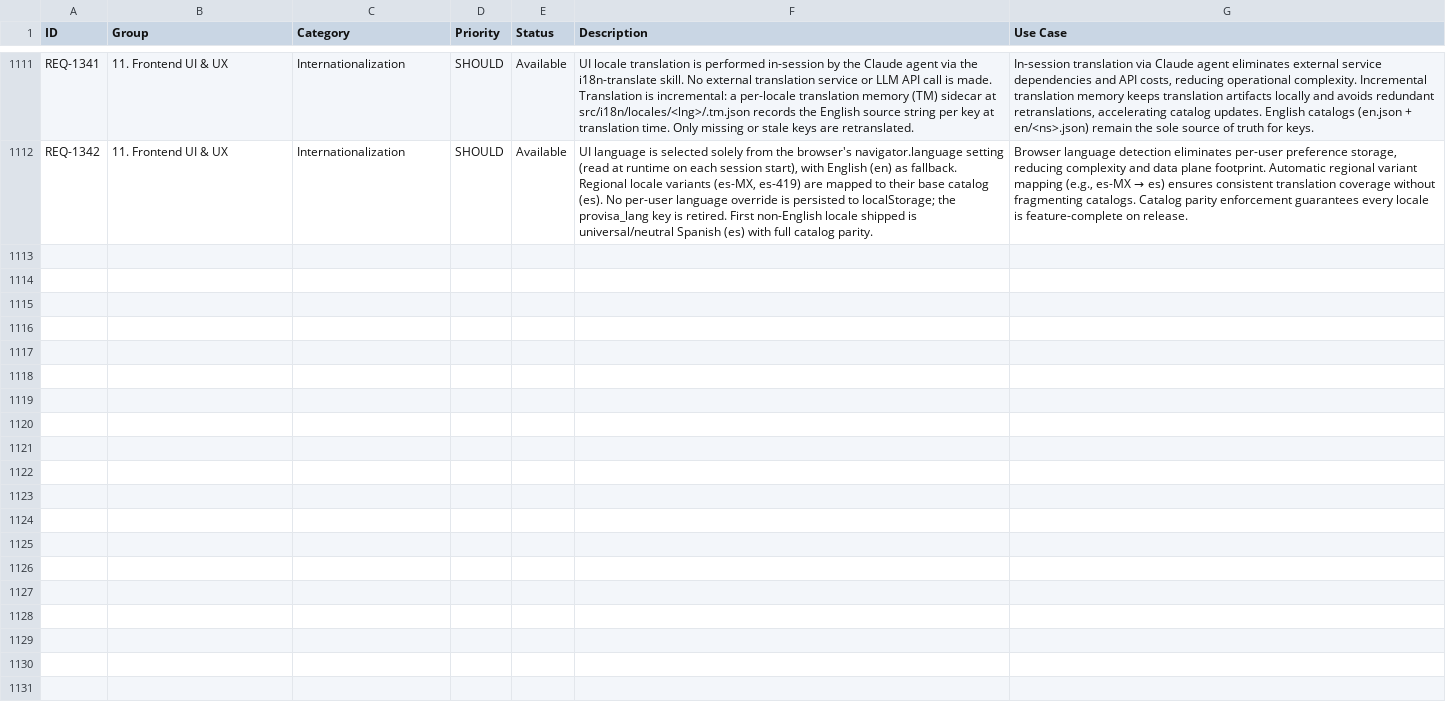
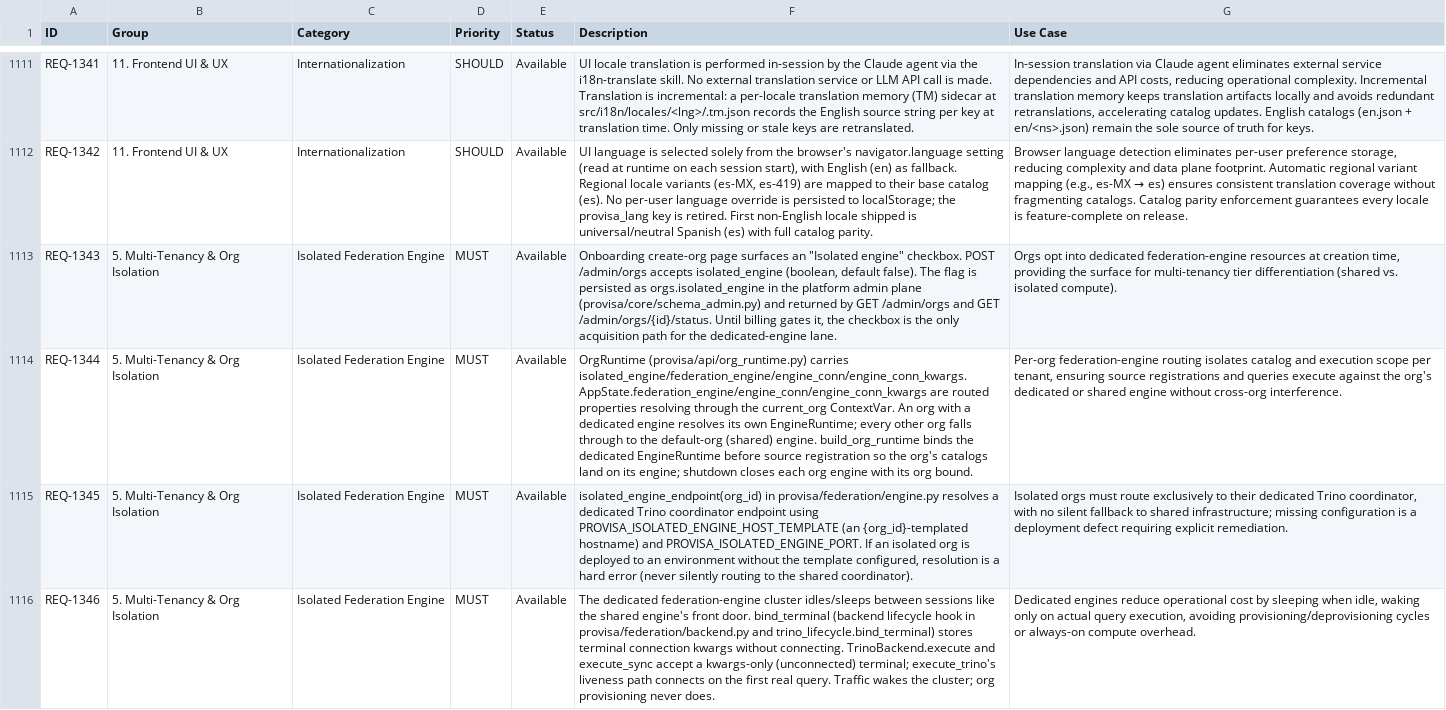
Before and after one commit to kenstott/provisa, a CSV file: docs/exports/feature_matrix.csv, drawn as a sheet; only a part is shown, gaps mark what is left out; the diff covers the shown part only; the diff names each change by its address in the sheet, - before the commit and + after, or states it on an @@ line.

```diff
--- a/docs/exports/feature_matrix.csv
+++ b/docs/exports/feature_matrix.csv
+row 1113: REQ-1343 | 5. Multi-Tenancy & Org Isolation | Isolated Federation Engine | MUST | Available | Onboarding create-org page surfaces an "Isolated engine" checkbox. POST /admin/orgs accepts isolated_engine (boolean, default false). The flag is persisted as orgs.isolated_engine in the platform admin plane (provisa/core/schema_admin.py) and returned by GET /admin/orgs and GET /admin/orgs/{id}/status. Until billing gates it, the checkbox is the only acquisition path for the dedicated-engine lane. | Orgs opt into dedicated federation-engine resources at creation time, providing the surface for multi-tenancy tier differentiation (shared vs. isolated compute).
+row 1114: REQ-1344 | 5. Multi-Tenancy & Org Isolation | Isolated Federation Engine | MUST | Available | OrgRuntime (provisa/api/org_runtime.py) carries isolated_engine/federation_engine/engine_conn/engine_conn_kwargs. AppState.federation_engine/engine_conn/engine_conn_kwargs are routed properties resolving through the current_org ContextVar. An org with a dedicated engine resolves its own EngineRuntime; every other org falls through to the default-org (shared) engine. build_org_runtime binds the dedicated EngineRuntime before source registration so the org's catalogs land on its engine; shutdown closes each org engine with its org bound. | Per-org federation-engine routing isolates catalog and execution scope per tenant, ensuring source registrations and queries execute against the org's dedicated or shared engine without cross-org interference.
+row 1115: REQ-1345 | 5. Multi-Tenancy & Org Isolation | Isolated Federation Engine | MUST | Available | isolated_engine_endpoint(org_id) in provisa/federation/engine.py resolves a dedicated Trino coordinator endpoint using PROVISA_ISOLATED_ENGINE_HOST_TEMPLATE (an {org_id}-templated hostname) and PROVISA_ISOLATED_ENGINE_PORT. If an isolated org is deployed to an environment without the template configured, resolution is a hard error (never silently routing to the shared coordinator). | Isolated orgs must route exclusively to their dedicated Trino coordinator, with no silent fallback to shared infrastructure; missing configuration is a deployment defect requiring explicit remediation.
+row 1116: REQ-1346 | 5. Multi-Tenancy & Org Isolation | Isolated Federation Engine | MUST | Available | The dedicated federation-engine cluster idles/sleeps between sessions like the shared engine's front door. bind_terminal (backend lifecycle hook in provisa/federation/backend.py and trino_lifecycle.bind_terminal) stores terminal connection kwargs without connecting. TrinoBackend.execute and execute_sync accept a kwargs-only (unconnected) terminal; execute_trino's liveness path connects on the first real query. Traffic wakes the cluster; org provisioning never does. | Dedicated engines reduce operational cost by sleeping when idle, waking only on actual query execution, avoiding provisioning/deprovisioning cycles or always-on compute overhead.
```
Also changed, not shown: 3 added rows elsewhere in this file, docs/exports/traceability_matrix.csv, 25 other files.
